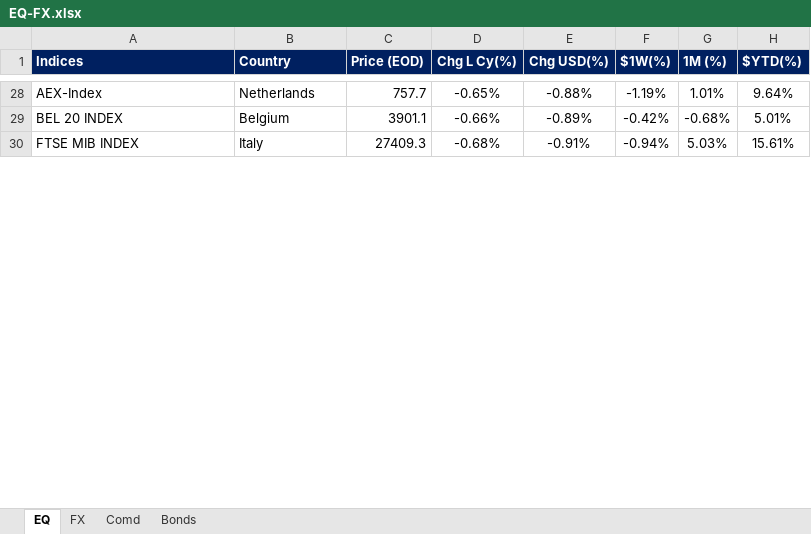
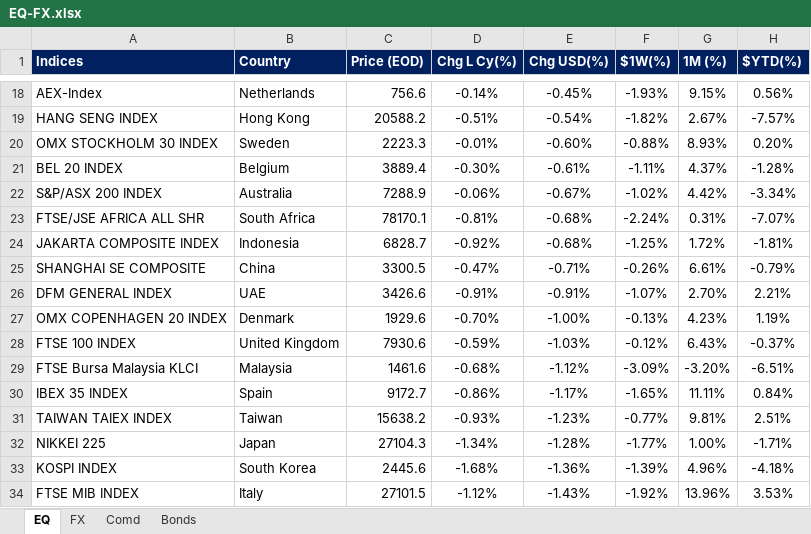
Before and after one commit to harshshivlani/fg-app, an Excel workbook: EQ-FX.xlsx, sheet EQ, drawn as a sheet; only a part is shown, gaps mark what is left out; values as stored, in another font and other column widths than the file's, no borders; conditional formats and table styles not drawn; addresses are those after the commit; the diff covers the shown part only; the diff names each change by its address in the sheet, - before the commit and + after, or states it on an @@ line.

```diff
--- a/EQ-FX.xlsx (sheet EQ)
+++ b/EQ-FX.xlsx (sheet EQ)
-C18 (Price (EOD)): 757.7
+C18 (Price (EOD)): 756.6
-D18 (Chg L Cy(%)): -0.65%
+D18 (Chg L Cy(%)): -0.14%
-E18 (Chg USD(%)): -0.88%
+E18 (Chg USD(%)): -0.45%
-F18 ($1W(%)): -1.19%
+F18 ($1W(%)): -1.93%
-G18 (1M (%)): 1.01%
+G18 (1M (%)): 9.15%
-H18 ($YTD(%)): 9.64%
+H18 ($YTD(%)): 0.56%
+row 19: HANG SENG INDEX | Hong Kong | 20588.2 | -0.51% | -0.54% | -1.82% | 2.67% | -7.57%
+row 20: OMX STOCKHOLM 30 INDEX | Sweden | 2223.3 | -0.01% | -0.60% | -0.88% | 8.93% | 0.20%
-C21 (Price (EOD)): 3901.1
+C21 (Price (EOD)): 3889.4
-D21 (Chg L Cy(%)): -0.66%
+D21 (Chg L Cy(%)): -0.30%
-E21 (Chg USD(%)): -0.89%
+E21 (Chg USD(%)): -0.61%
-F21 ($1W(%)): -0.42%
+F21 ($1W(%)): -1.11%
-G21 (1M (%)): -0.68%
+G21 (1M (%)): 4.37%
-H21 ($YTD(%)): 5.01%
+H21 ($YTD(%)): -1.28%
+row 22: S&P/ASX 200 INDEX | Australia | 7288.9 | -0.06% | -0.67% | -1.02% | 4.42% | -3.34%
+row 23: FTSE/JSE AFRICA ALL SHR | South Africa | 78170.1 | -0.81% | -0.68% | -2.24% | 0.31% | -7.07%
+row 24: JAKARTA COMPOSITE INDEX | Indonesia | 6828.7 | -0.92% | -0.68% | -1.25% | 1.72% | -1.81%
+row 25: SHANGHAI SE COMPOSITE | China | 3300.5 | -0.47% | -0.71% | -0.26% | 6.61% | -0.79%
+row 26: DFM GENERAL INDEX | UAE | 3426.6 | -0.91% | -0.91% | -1.07% | 2.70% | 2.21%
+row 27: OMX COPENHAGEN 20 INDEX | Denmark | 1929.6 | -0.70% | -1.00% | -0.13% | 4.23% | 1.19%
+row 28: FTSE 100 INDEX | United Kingdom | 7930.6 | -0.59% | -1.03% | -0.12% | 6.43% | -0.37%
+row 29: FTSE Bursa Malaysia KLCI | Malaysia | 1461.6 | -0.68% | -1.12% | -3.09% | -3.20% | -6.51%
+row 30: IBEX 35 INDEX | Spain | 9172.7 | -0.86% | -1.17% | -1.65% | 11.11% | 0.84%
+row 31: TAIWAN TAIEX INDEX | Taiwan | 15638.2 | -0.93% | -1.23% | -0.77% | 9.81% | 2.51%
+row 32: NIKKEI 225 | Japan | 27104.3 | -1.34% | -1.28% | -1.77% | 1.00% | -1.71%
+row 33: KOSPI INDEX | South Korea | 2445.6 | -1.68% | -1.36% | -1.39% | 4.96% | -4.18%
-C34 (Price (EOD)): 27409.3
+C34 (Price (EOD)): 27101.5
-D34 (Chg L Cy(%)): -0.68%
+D34 (Chg L Cy(%)): -1.12%
-E34 (Chg USD(%)): -0.91%
+E34 (Chg USD(%)): -1.43%
-F34 ($1W(%)): -0.94%
+F34 ($1W(%)): -1.92%
-G34 (1M (%)): 5.03%
+G34 (1M (%)): 13.96%
-H34 ($YTD(%)): 15.61%
+H34 ($YTD(%)): 3.53%
```
Also changed, not shown: 17 added rows, 31 removed rows and 36 edited cells elsewhere in this sheet, sheet FX, sheet Comd, sheet Bonds, formulas that keep their value, GEQETF_N.xlsx, GFI_N.xlsx, 2 other files.
